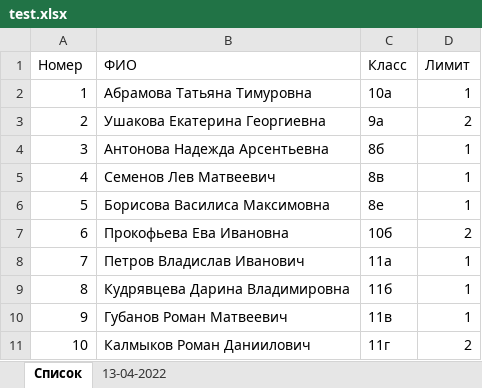
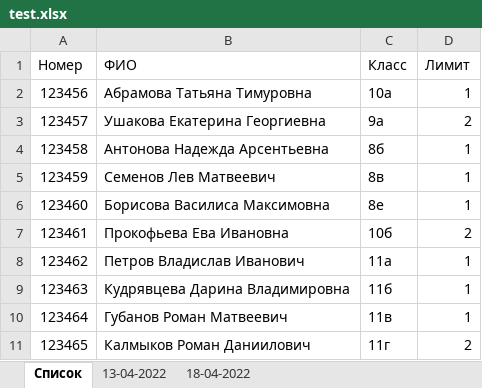
Before and after one commit to MIUSSPROG/qr_reader_python, an Excel workbook: test.xlsx, sheet Список, drawn as a sheet; values as stored, in another font and other column widths than the file's, no borders; the diff names each change by its address in the sheet, - before the commit and + after, or states it on an @@ line.

```diff
--- a/test.xlsx (sheet Список)
+++ b/test.xlsx (sheet Список)
+sheet tab: 18-04-2022
-A2 (Номер): 1
+A2 (Номер): 123456
-A3 (Номер): 2
+A3 (Номер): 123457
-A4 (Номер): 3
+A4 (Номер): 123458
-A5 (Номер): 4
+A5 (Номер): 123459
-A6 (Номер): 5
+A6 (Номер): 123460
-A7 (Номер): 6
+A7 (Номер): 123461
-A8 (Номер): 7
+A8 (Номер): 123462
-A9 (Номер): 8
+A9 (Номер): 123463
-A10 (Номер): 9
+A10 (Номер): 123464
-A11 (Номер): 10
+A11 (Номер): 123465
```
Also changed, not shown: 2 other files.
